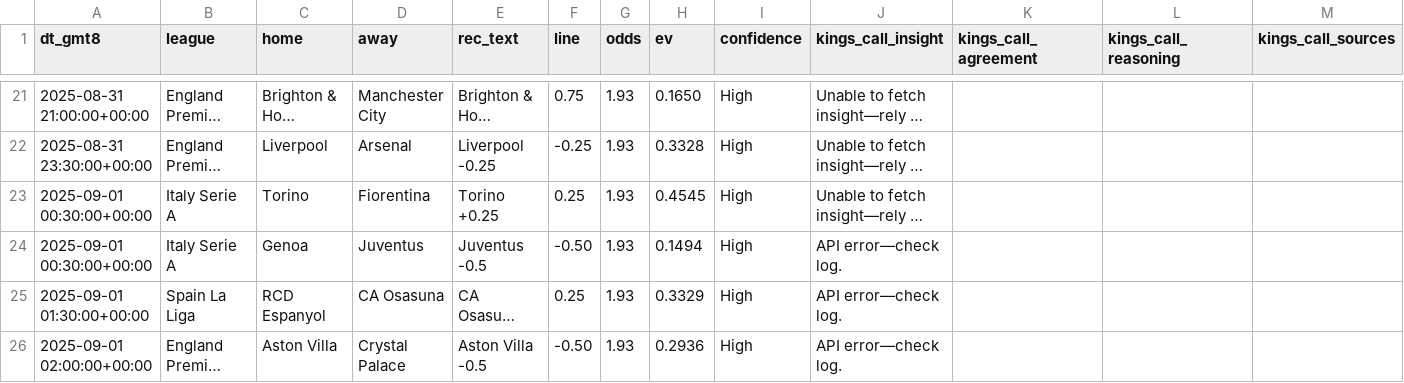
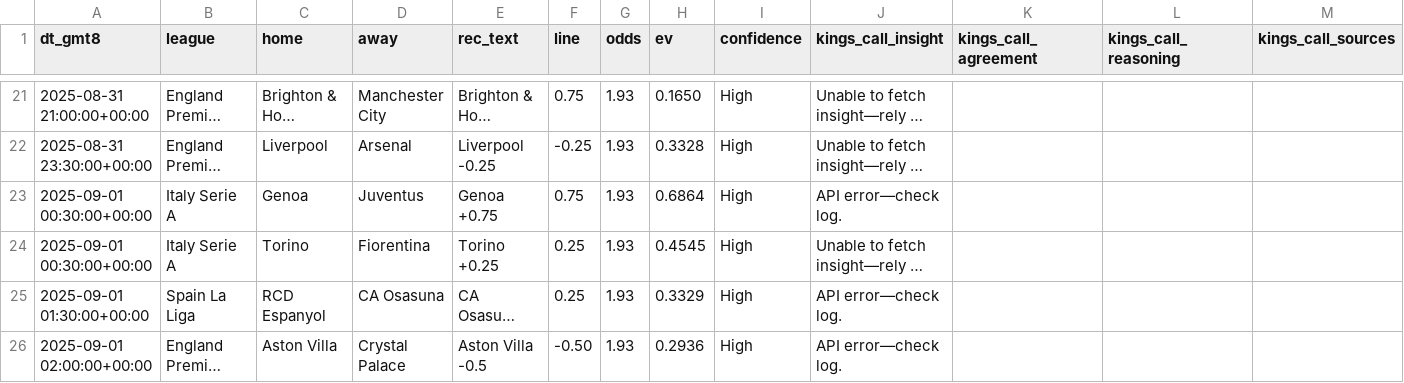
Before and after one commit to pythonchan8888/GBM, a CSV file: site/latest_recommendations.csv, drawn as a sheet; only a part is shown, gaps mark what is left out; long unchanged cells end in …; removed rows and columns are numbered as before the commit, all else as after; the diff names each change by its address in the sheet, - before the commit and + after, or states it on an @@ line.

```diff
--- a/site/latest_recommendations.csv
+++ b/site/latest_recommendations.csv
+row 23: 2025-09-01 00:30:00+00:00 | Italy Serie A | Genoa | Juventus | Genoa +0.75 | 0.75 | 1.93 | 0.6864 | High | API error—check log.
-row 24: 2025-09-01 00:30:00+00:00 | Italy Serie A | Genoa | Juventus | Juventus -0.5 | -0.50 | 1.93 | 0.1494 | High | API error—check log.
```
Also changed, not shown: site/bankroll_series_90d.csv, site/kings_call_debug.csv, 16 other files.
